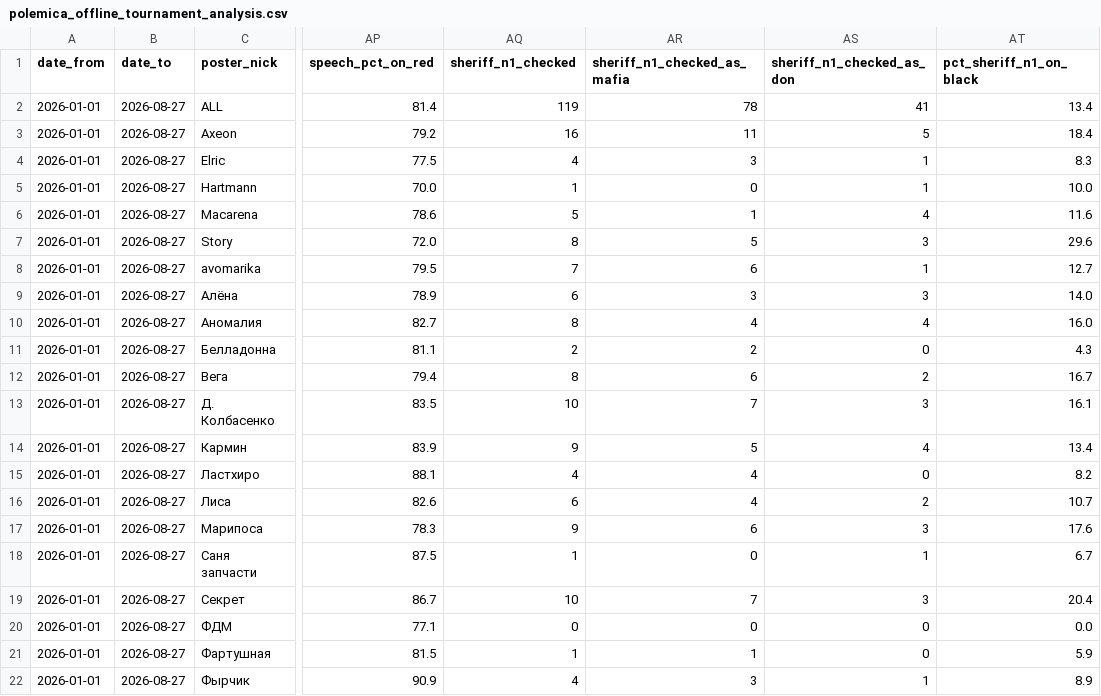
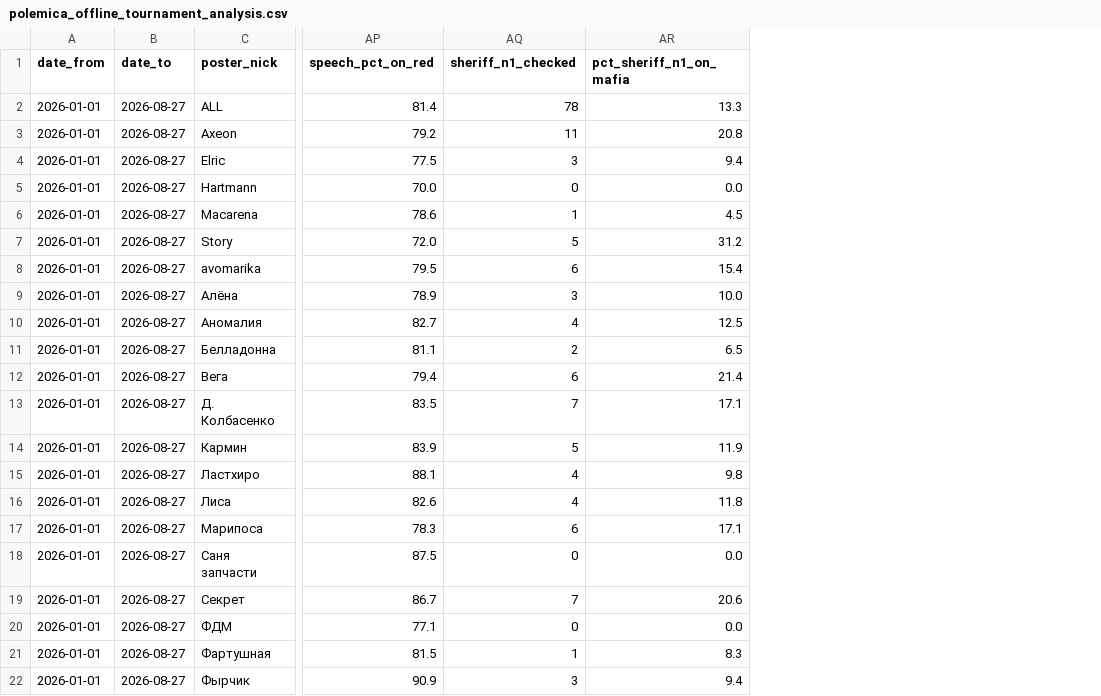
Before and after one commit to moshnikovd0709/MafiaStats, a CSV file: polemica_offline_tournament_analysis.csv, drawn as a sheet; only a part is shown, gaps mark what is left out; removed rows and columns are numbered as before the commit, all else as after; the diff names each change by its address in the sheet, - before the commit and + after, or states it on an @@ line.

```diff
--- a/polemica_offline_tournament_analysis.csv
+++ b/polemica_offline_tournament_analysis.csv
-column AR (sheriff_n1_checked_as_mafia), rows 2-22: 78 | 11 | 3 | 0 | 1 | 5 | 6 | 3 | 4 | 2 | 6 | 7 | 5 | 4 | 4 | 6 | 0 | 7 | 0 | 1 | 3
-column AS (sheriff_n1_checked_as_don), rows 2-22: 41 | 5 | 1 | 1 | 4 | 3 | 1 | 3 | 4 | 0 | 2 | 3 | 4 | 0 | 2 | 3 | 1 | 3 | 0 | 0 | 1
-column AT (pct_sheriff_n1_on_black), rows 2-22: 13.4 | 18.4 | 8.3 | 10.0 | 11.6 | 29.6 | 12.7 | 14.0 | 16.0 | 4.3 | 16.7 | 16.1 | 13.4 | 8.2 | 10.7 | 17.6 | 6.7 | 20.4 | 0.0 | 5.9 | 8.9
+column AR (pct_sheriff_n1_on_mafia), rows 2-22: 13.3 | 20.8 | 9.4 | 0.0 | 4.5 | 31.2 | 15.4 | 10.0 | 12.5 | 6.5 | 21.4 | 17.1 | 11.9 | 9.8 | 11.8 | 17.1 | 0.0 | 20.6 | 0.0 | 8.3 | 9.4
-AQ2 (sheriff_n1_checked): 119
+AQ2 (sheriff_n1_checked): 78
-AQ3 (sheriff_n1_checked): 16
+AQ3 (sheriff_n1_checked): 11
-AQ4 (sheriff_n1_checked): 4
+AQ4 (sheriff_n1_checked): 3
-AQ5 (sheriff_n1_checked): 1
+AQ5 (sheriff_n1_checked): 0
-AQ6 (sheriff_n1_checked): 5
+AQ6 (sheriff_n1_checked): 1
-AQ7 (sheriff_n1_checked): 8
+AQ7 (sheriff_n1_checked): 5
-AQ8 (sheriff_n1_checked): 7
+AQ8 (sheriff_n1_checked): 6
-AQ9 (sheriff_n1_checked): 6
+AQ9 (sheriff_n1_checked): 3
-AQ10 (sheriff_n1_checked): 8
+AQ10 (sheriff_n1_checked): 4
-AQ12 (sheriff_n1_checked): 8
+AQ12 (sheriff_n1_checked): 6
-AQ13 (sheriff_n1_checked): 10
+AQ13 (sheriff_n1_checked): 7
-AQ14 (sheriff_n1_checked): 9
+AQ14 (sheriff_n1_checked): 5
-AQ16 (sheriff_n1_checked): 6
+AQ16 (sheriff_n1_checked): 4
-AQ17 (sheriff_n1_checked): 9
+AQ17 (sheriff_n1_checked): 6
-AQ18 (sheriff_n1_checked): 1
+AQ18 (sheriff_n1_checked): 0
-AQ19 (sheriff_n1_checked): 10
+AQ19 (sheriff_n1_checked): 7
-AQ22 (sheriff_n1_checked): 4
+AQ22 (sheriff_n1_checked): 3
```
Also changed, not shown: data/offline_tournament/analysis_sheriff_n1_black_checks.csv, data/offline_tournament/analysis_sheriff_n1_black_checks_overall.csv, 4 other files.
